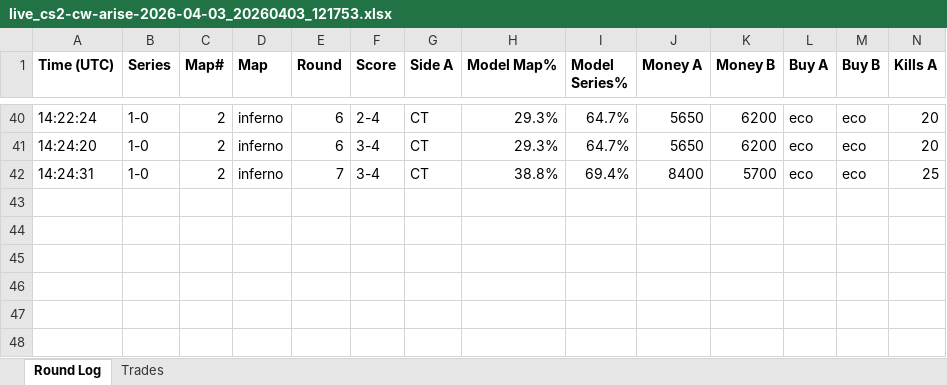
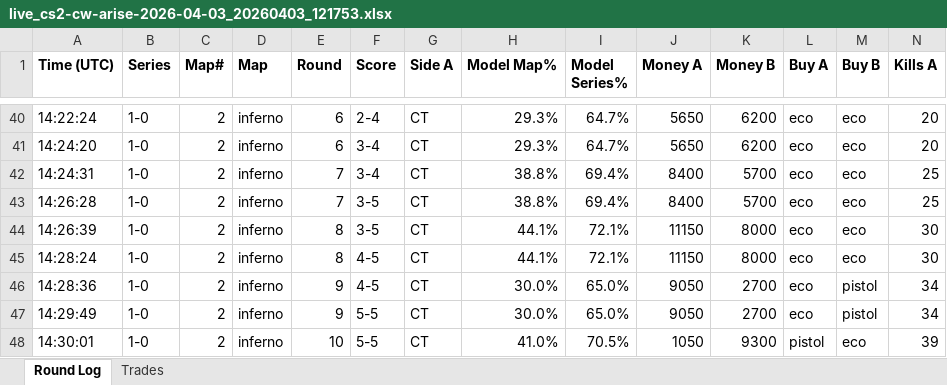
Before and after one commit to stonerje4/DOGODODGODGDGODGOGD, an Excel workbook: data/live_logs/live_cs2-cw-arise-2026-04-03_20260403_121753.xlsx, sheet Round Log, drawn as a sheet; only a part is shown, gaps mark what is left out; values as stored, in another font and other column widths than the file's, no borders; rows hold the shown columns only; the diff names each change by its address in the sheet, - before the commit and + after, or states it on an @@ line.

Commit message:
live update 14:30:43 UTC

```diff
--- a/data/live_logs/live_cs2-cw-arise-2026-04-03_20260403_121753.xlsx (sheet Round Log)
+++ b/data/live_logs/live_cs2-cw-arise-2026-04-03_20260403_121753.xlsx (sheet Round Log)
+row 43: 14:26:28 | 1-0 | 2 | inferno | 7 | 3-5 | CT | 38.8% | 69.4% | 8400 | 5700 | eco | eco | 25
+row 44: 14:26:39 | 1-0 | 2 | inferno | 8 | 3-5 | CT | 44.1% | 72.1% | 11150 | 8000 | eco | eco | 30
+row 45: 14:28:24 | 1-0 | 2 | inferno | 8 | 4-5 | CT | 44.1% | 72.1% | 11150 | 8000 | eco | eco | 30
+row 46: 14:28:36 | 1-0 | 2 | inferno | 9 | 4-5 | CT | 30.0% | 65.0% | 9050 | 2700 | eco | pistol | 34
+row 47: 14:29:49 | 1-0 | 2 | inferno | 9 | 5-5 | CT | 30.0% | 65.0% | 9050 | 2700 | eco | pistol | 34
+row 48: 14:30:01 | 1-0 | 2 | inferno | 10 | 5-5 | CT | 41.0% | 70.5% | 1050 | 9300 | pistol | eco | 39
```
Also changed, not shown: 3 other files.
